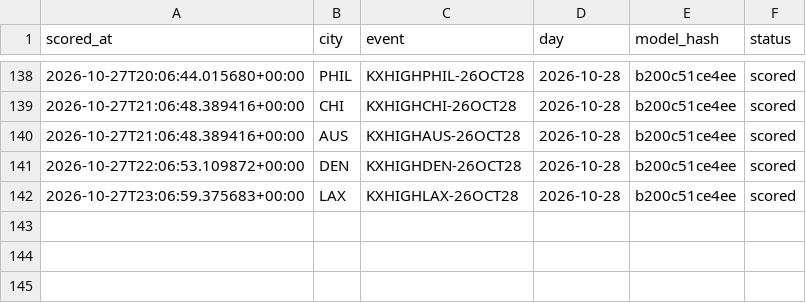
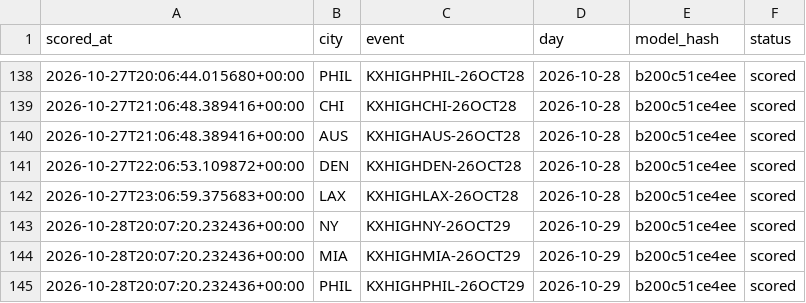
Before and after one commit to physicalreasoning/isotherm, a CSV file: runs.csv, drawn as a sheet; only a part is shown, gaps mark what is left out.

```diff
--- a/runs.csv
+++ b/runs.csv
@@ -142 +142,4 @@ scored_at,city,event,day,model_hash,status
 2026-10-27T23:06:59.375683+00:00,LAX,KXHIGHLAX-26OCT28,2026-10-28,b200c51ce4ee,scored
+2026-10-28T20:07:20.232436+00:00,NY,KXHIGHNY-26OCT29,2026-10-29,b200c51ce4ee,scored
+2026-10-28T20:07:20.232436+00:00,MIA,KXHIGHMIA-26OCT29,2026-10-29,b200c51ce4ee,scored
+2026-10-28T20:07:20.232436+00:00,PHIL,KXHIGHPHIL-26OCT29,2026-10-29,b200c51ce4ee,scored
```
Also changed, not shown: predictions.csv, trades.csv, 1 other file.
